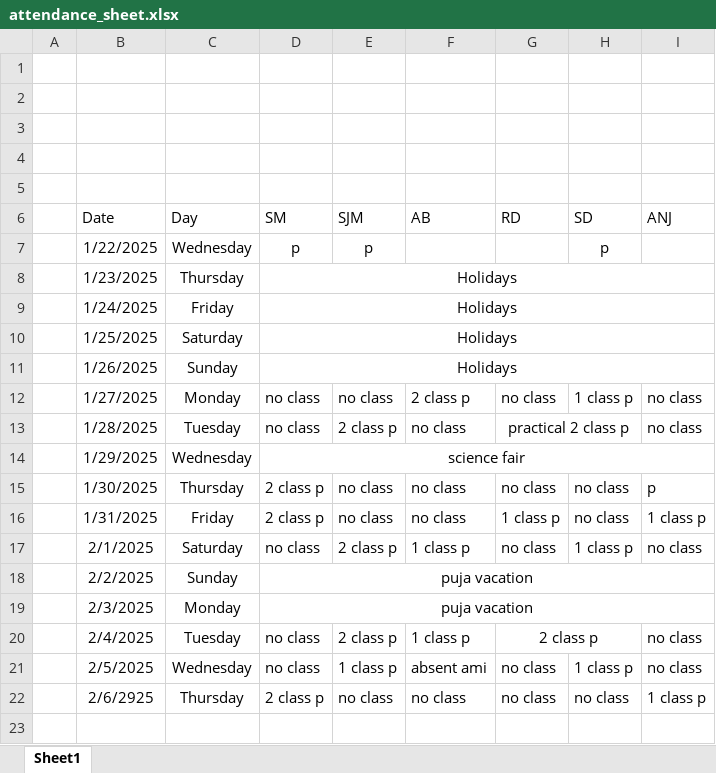
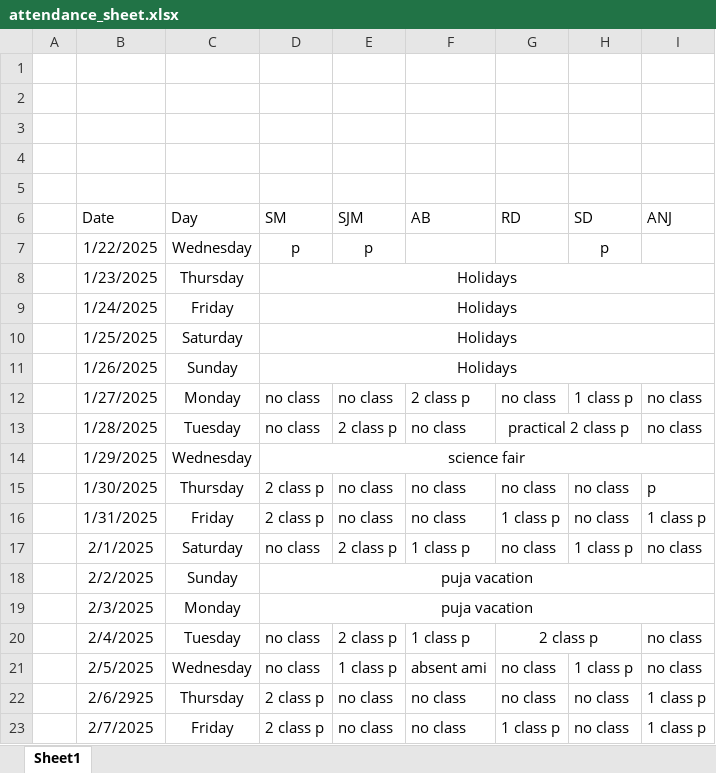
Before and after one commit to Sukdebrmondal/2nd_year_4th_semester, an Excel workbook: attendance_sheet.xlsx, sheet Sheet1, drawn as a sheet; values as stored, in another font and other column widths than the file's, no borders; the diff names each change by its address in the sheet, - before the commit and + after, or states it on an @@ line.

```diff
--- a/attendance_sheet.xlsx (sheet Sheet1)
+++ b/attendance_sheet.xlsx (sheet Sheet1)
+row 23:  | 2/7/2025 | Friday | 2 class p | no class | no class | 1 class p | no class | 1 class p
```
Also changed, not shown: 1 other file.
